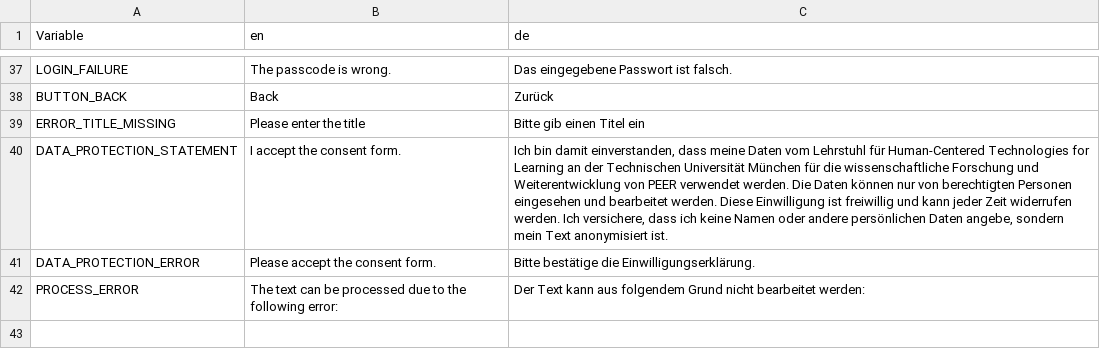
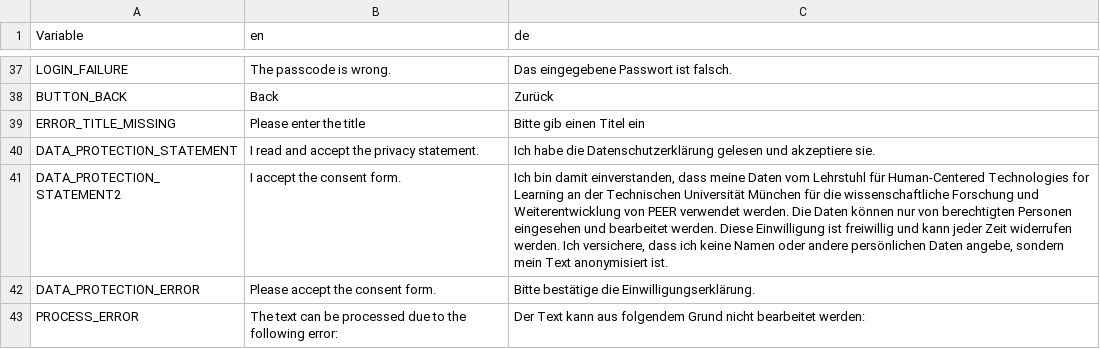
Before and after one commit to Kasneci-Lab/AI-assisted-writing, a CSV file: strings.csv, drawn as a sheet; only a part is shown, gaps mark what is left out.

Commit message:
Update privacy statement

```diff
--- a/strings.csv
+++ b/strings.csv
@@ -39,3 +39,4 @@ BUTTON_BACK,"Back","Zurück"
 ERROR_TITLE_MISSING,"Please enter the title","Bitte gib einen Titel ein"
-DATA_PROTECTION_STATEMENT,"I accept the consent form.","Ich bin damit einverstanden, dass meine Daten vom Lehrstuhl für Human-Centered Technologies for Learning an der Technischen Universität München für die wissenschaftliche Forschung und Weiterentwicklung von PEER verwendet werden. Die Daten können nur von berechtigten Personen eingesehen und bearbeitet werden. Diese Einwilligung ist freiwillig und kann jeder Zeit widerrufen werden. Ich versichere, dass ich keine Namen oder andere persönlichen Daten angebe, sondern mein Text anonymisiert ist."
+DATA_PROTECTION_STATEMENT,"I read and accept the privacy statement.","Ich habe die Datenschutzerklärung gelesen und akzeptiere sie."
+DATA_PROTECTION_STATEMENT2,"I accept the consent form.","Ich bin damit einverstanden, dass meine Daten vom Lehrstuhl für Human-Centered Technologies for Learning an der Technischen Universität München für die wissenschaftliche Forschung und Weiterentwicklung von PEER verwendet werden. Die Daten können nur von berechtigten Personen eingesehen und bearbeitet werden. Diese Einwilligung ist freiwillig und kann jeder Zeit widerrufen werden. Ich versichere, dass ich keine Namen oder andere persönlichen Daten angebe, sondern mein Text anonymisiert ist."
 DATA_PROTECTION_ERROR,"Please accept the consent form.","Bitte bestätige die Einwilligungserklärung."
```
Also changed, not shown: 4 other files.
